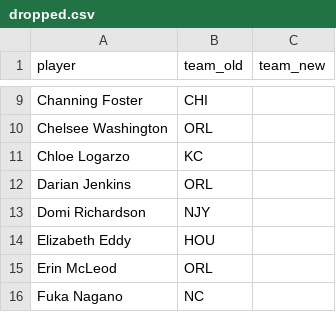
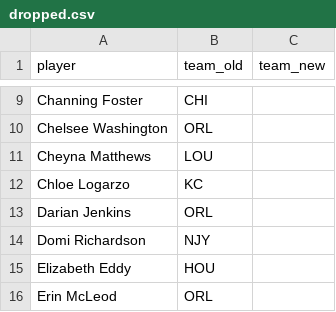
Before and after one commit to agale123/soccer-analytics, a CSV file: offseason-movement/nwsl/dropped.csv, drawn as a sheet; only a part is shown, gaps mark what is left out; the shorter side is filled out with more unchanged rows; the diff names each change by its address in the sheet, - before the commit and + after, or states it on an @@ line.

```diff
--- a/offseason-movement/nwsl/dropped.csv
+++ b/offseason-movement/nwsl/dropped.csv
+row 11: Cheyna Matthews | LOU
```
Also changed, not shown: offseason-movement/nwsl/2022_2023_movement.csv, offseason-movement/nwsl/2023_start.csv, 2 other files.
